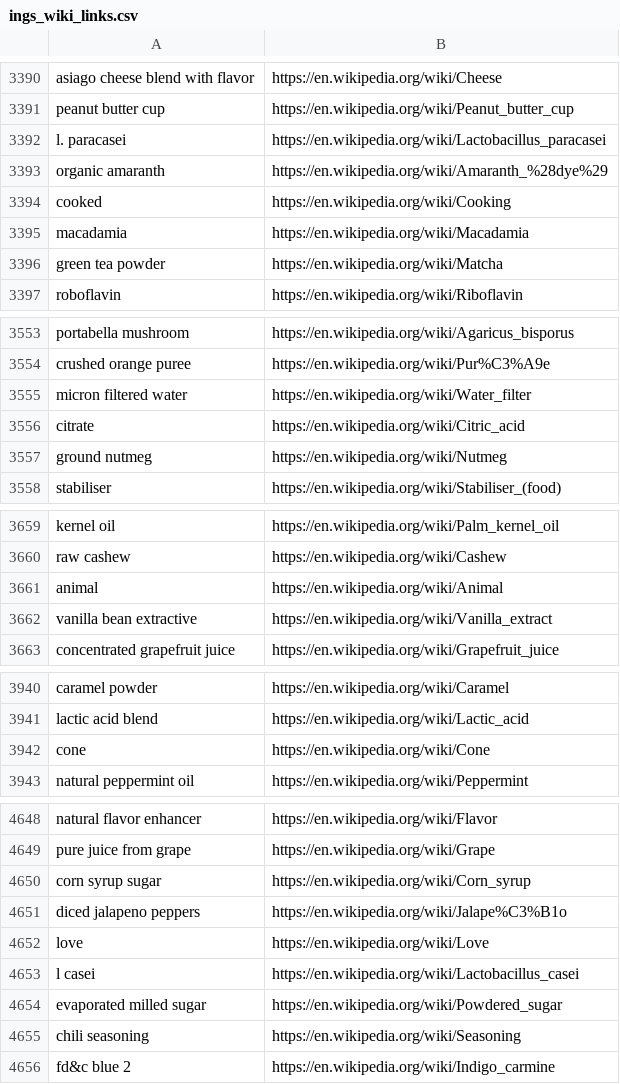
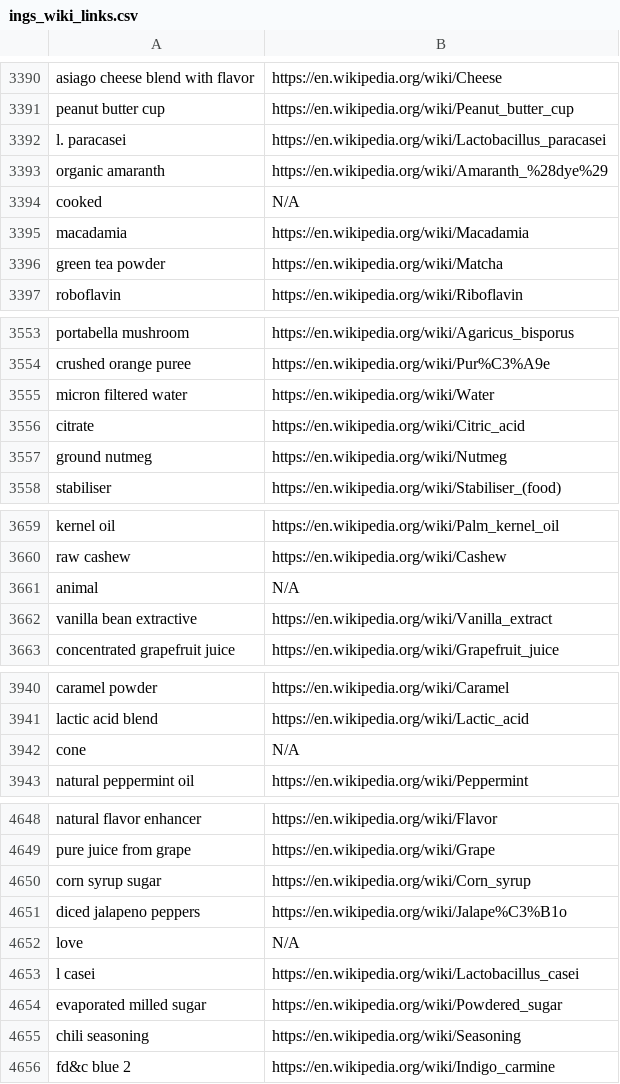
Before and after one commit to youyanggu/adulteration, a CSV file: wikipedia/ings_wiki_links.csv, drawn as a sheet; only a part is shown, gaps mark what is left out; the diff covers the shown part only.

```diff
--- a/wikipedia/ings_wiki_links.csv
+++ b/wikipedia/ings_wiki_links.csv
@@ -3393,3 +3393,3 @@ l. paracasei,https://en.wikipedia.org/wiki/Lactobacillus_paracasei
 organic amaranth,https://en.wikipedia.org/wiki/Amaranth_%28dye%29
-cooked,https://en.wikipedia.org/wiki/Cooking
+cooked,N/A
 macadamia,https://en.wikipedia.org/wiki/Macadamia
@@ -3554,3 +3554,3 @@ portabella mushroom,https://en.wikipedia.org/wiki/Agaricus_bisporus
 crushed orange puree,https://en.wikipedia.org/wiki/Pur%C3%A9e
-micron filtered water,https://en.wikipedia.org/wiki/Water_filter
+micron filtered water,https://en.wikipedia.org/wiki/Water
 citrate,https://en.wikipedia.org/wiki/Citric_acid
@@ -3660,3 +3660,3 @@ kernel oil,https://en.wikipedia.org/wiki/Palm_kernel_oil
 raw cashew,https://en.wikipedia.org/wiki/Cashew
-animal,https://en.wikipedia.org/wiki/Animal
+animal,N/A
 vanilla bean extractive,https://en.wikipedia.org/wiki/Vanilla_extract
@@ -3941,3 +3941,3 @@ caramel powder,https://en.wikipedia.org/wiki/Caramel
 lactic acid blend,https://en.wikipedia.org/wiki/Lactic_acid
-cone,https://en.wikipedia.org/wiki/Cone
+cone,N/A
 natural peppermint oil,https://en.wikipedia.org/wiki/Peppermint
@@ -4651,3 +4651,3 @@ corn syrup sugar,https://en.wikipedia.org/wiki/Corn_syrup
 diced jalapeno peppers,https://en.wikipedia.org/wiki/Jalape%C3%B1o
-love,https://en.wikipedia.org/wiki/Love
+love,N/A
 l casei,https://en.wikipedia.org/wiki/Lactobacillus_casei
```
Also changed, not shown: 17 edited cells elsewhere in this file, 5 other files.
